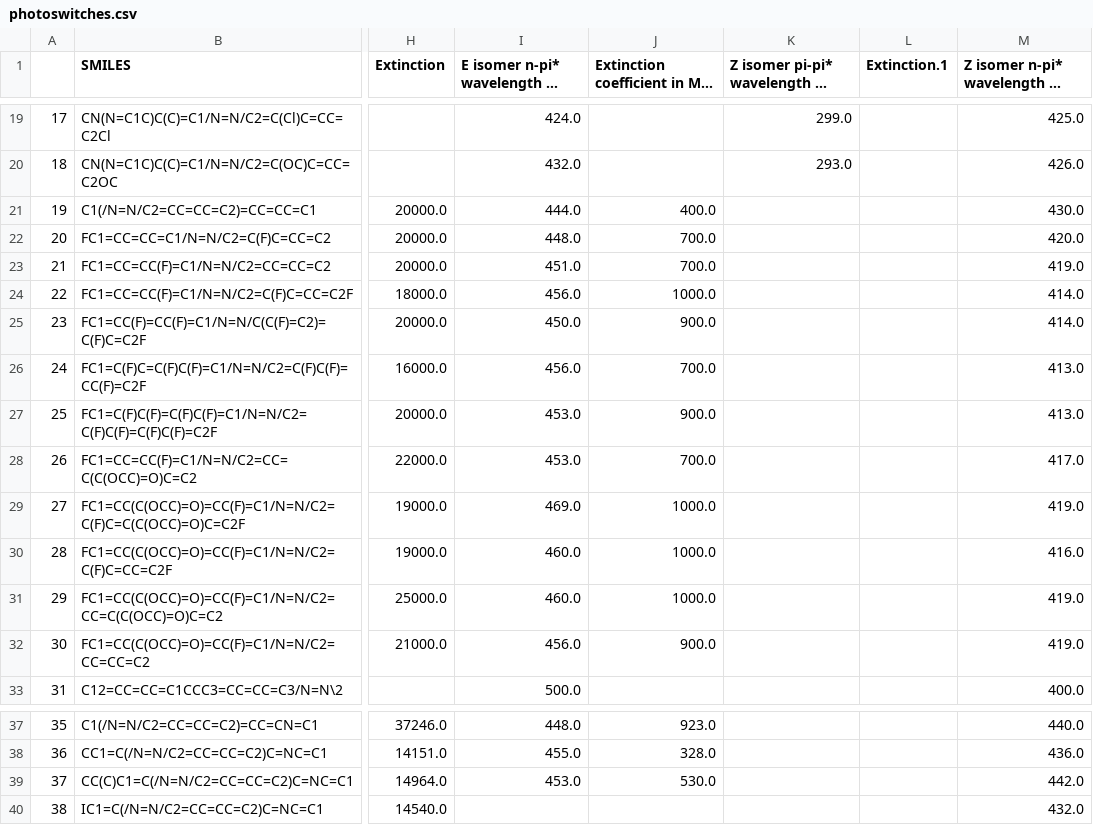
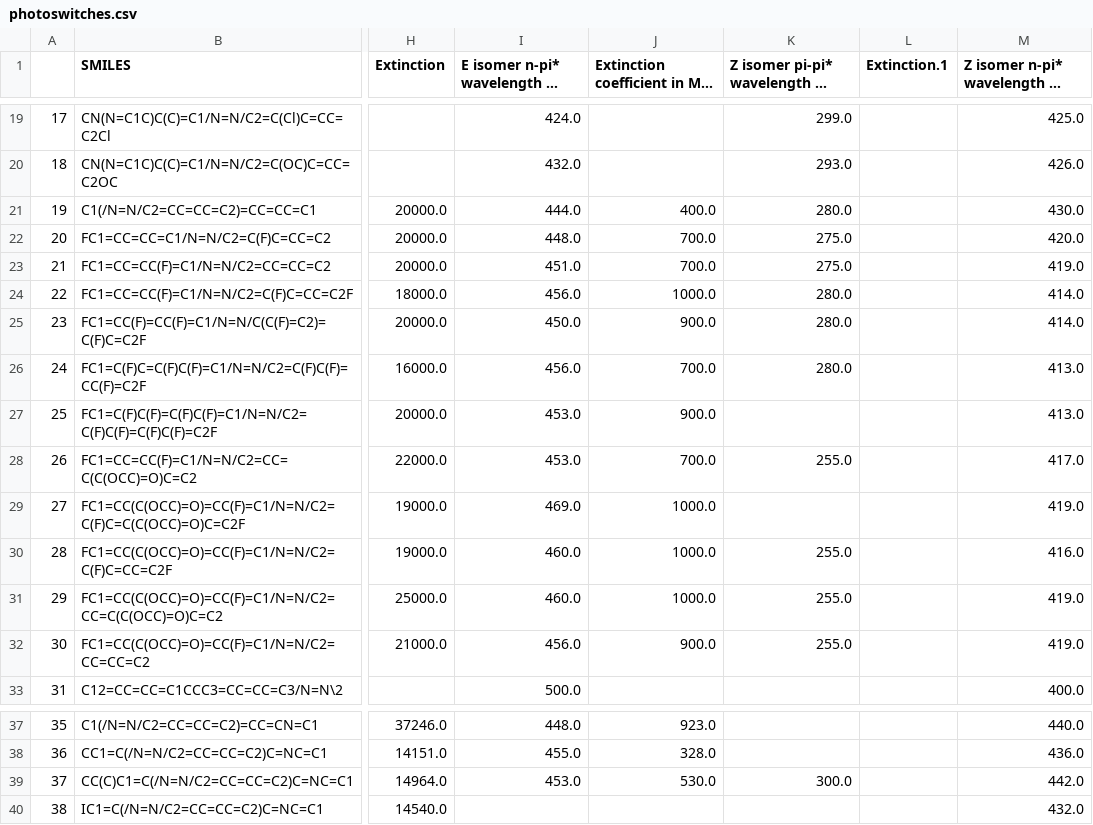
Before and after one commit to Ryan-Rhys/The-Photoswitch-Dataset, a CSV file: dataset/photoswitches.csv, drawn as a sheet; only a part is shown, gaps mark what is left out; long unchanged cells end in …; the diff names each change by its address in the sheet, - before the commit and + after, or states it on an @@ line.

Commit message:
Added more data utility functions. Updated the csv file to include more experimental measurements of the Z isomer pi-pi* transition wavelength. Updated the README to include a description of the DFT-computed transition wavelengths that we tabulate.

```diff
--- a/dataset/photoswitches.csv
+++ b/dataset/photoswitches.csv
-K21 (Z isomer pi-pi* wavelength in nm): (empty)
+K21 (Z isomer pi-pi* wavelength in nm): 280.0
-K22:K23 (Z isomer pi-pi* wavelength in nm): (empty)
+K22:K23 (Z isomer pi-pi* wavelength in nm): 275.0
-K24:K26 (Z isomer pi-pi* wavelength in nm): (empty)
+K24:K26 (Z isomer pi-pi* wavelength in nm): 280.0
-K28 (Z isomer pi-pi* wavelength in nm): (empty)
+K28 (Z isomer pi-pi* wavelength in nm): 255.0
-K30:K32 (Z isomer pi-pi* wavelength in nm): (empty)
+K30:K32 (Z isomer pi-pi* wavelength in nm): 255.0
-K39 (Z isomer pi-pi* wavelength in nm): (empty)
+K39 (Z isomer pi-pi* wavelength in nm): 300.0
```
Also changed, not shown: 3 other files.
